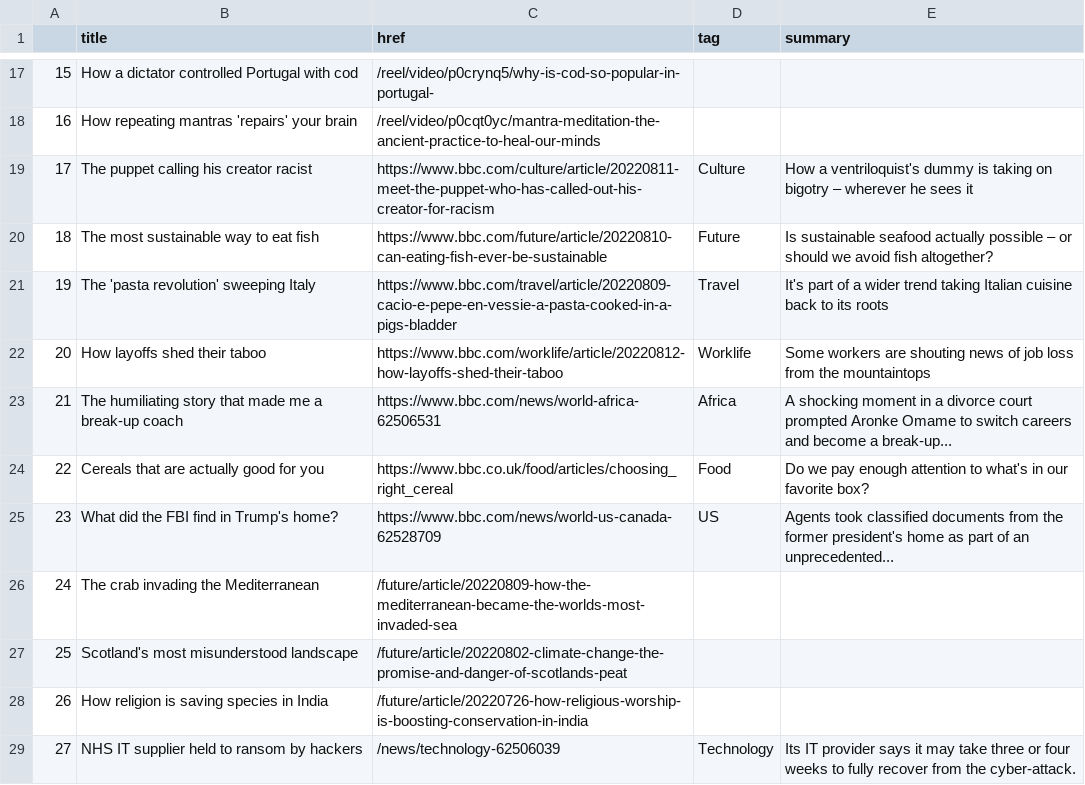
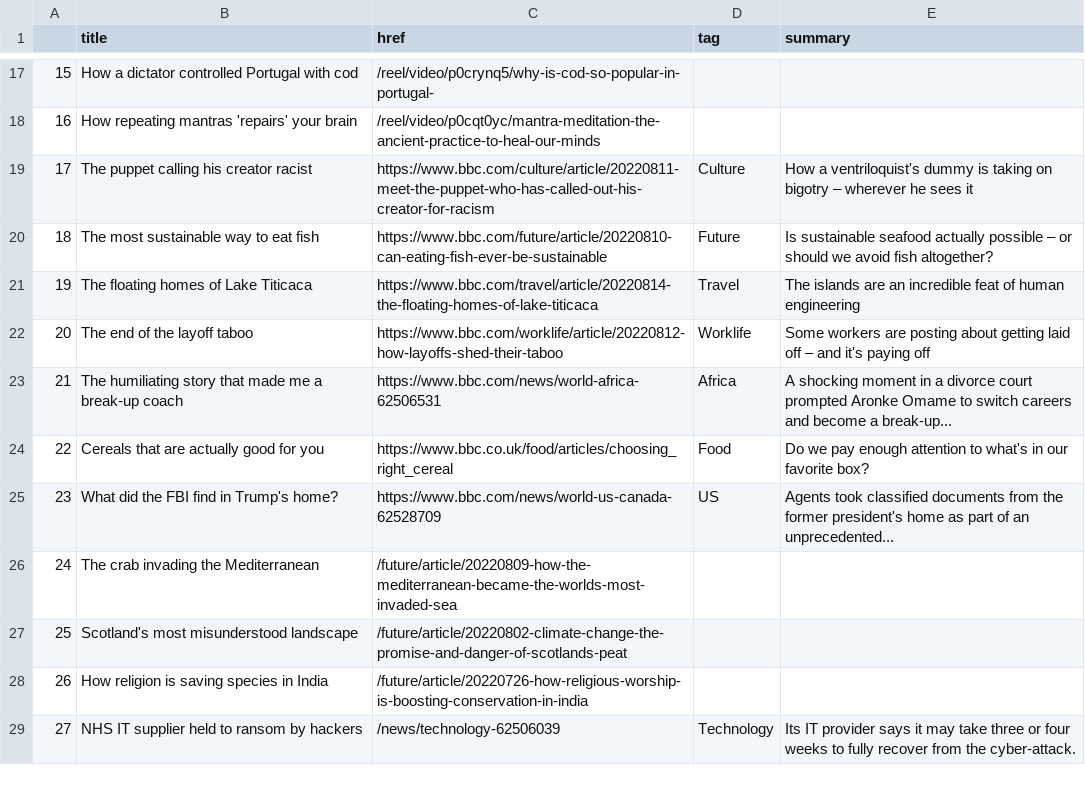
Before and after one commit to msalexford/automatic-scraper, a CSV file: bbc-headlines.csv, drawn as a sheet; only a part is shown, gaps mark what is left out.

```diff
--- a/bbc-headlines.csv
+++ b/bbc-headlines.csv
@@ -20,4 +20,4 @@
 18,The most sustainable way to eat fish,https://www.bbc.com/future/article/20220810-can-eating-fish-ever-be-sustainable,Future,Is sustainable seafood actually possible – or should we avoid fish altogether?
-19,The 'pasta revolution' sweeping Italy,https://www.bbc.com/travel/article/20220809-cacio-e-pepe-en-vessie-a-pasta-cooked-in-a-pigs-bladder,Travel,It's part of a wider trend taking Italian cuisine back to its roots
-20,How layoffs shed their taboo,https://www.bbc.com/worklife/article/20220812-how-layoffs-shed-their-taboo,Worklife,Some workers are shouting news of job loss from the mountaintops
+19,The floating homes of Lake Titicaca,https://www.bbc.com/travel/article/20220814-the-floating-homes-of-lake-titicaca,Travel,The islands are an incredible feat of human engineering
+20,The end of the layoff taboo,https://www.bbc.com/worklife/article/20220812-how-layoffs-shed-their-taboo,Worklife,Some workers are posting about getting laid off – and it's paying off
 21,The humiliating story that made me a break-up coach,https://www.bbc.com/news/world-africa-62506531,Africa,A shocking moment in a divorce court prompted Aronke Omame to switch careers and become a break-up...
```
